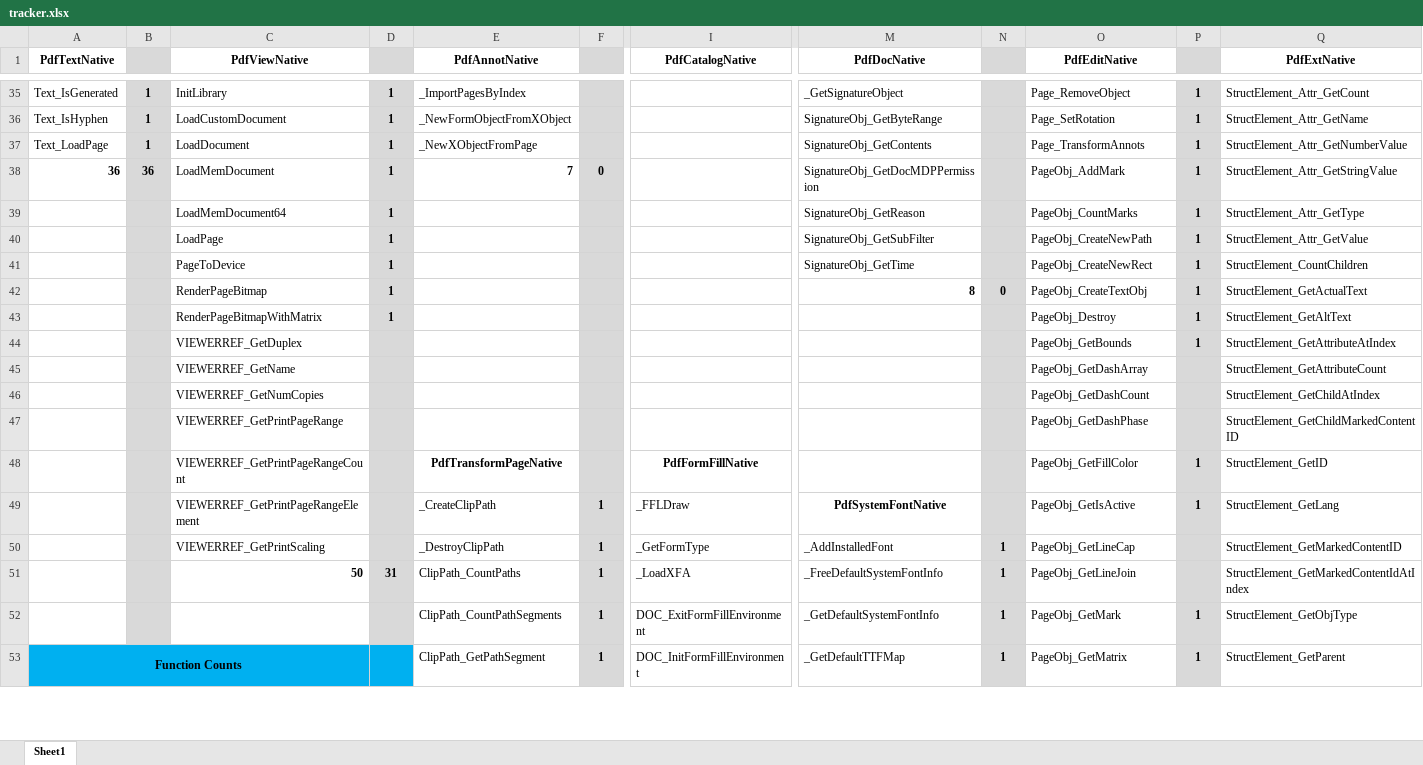
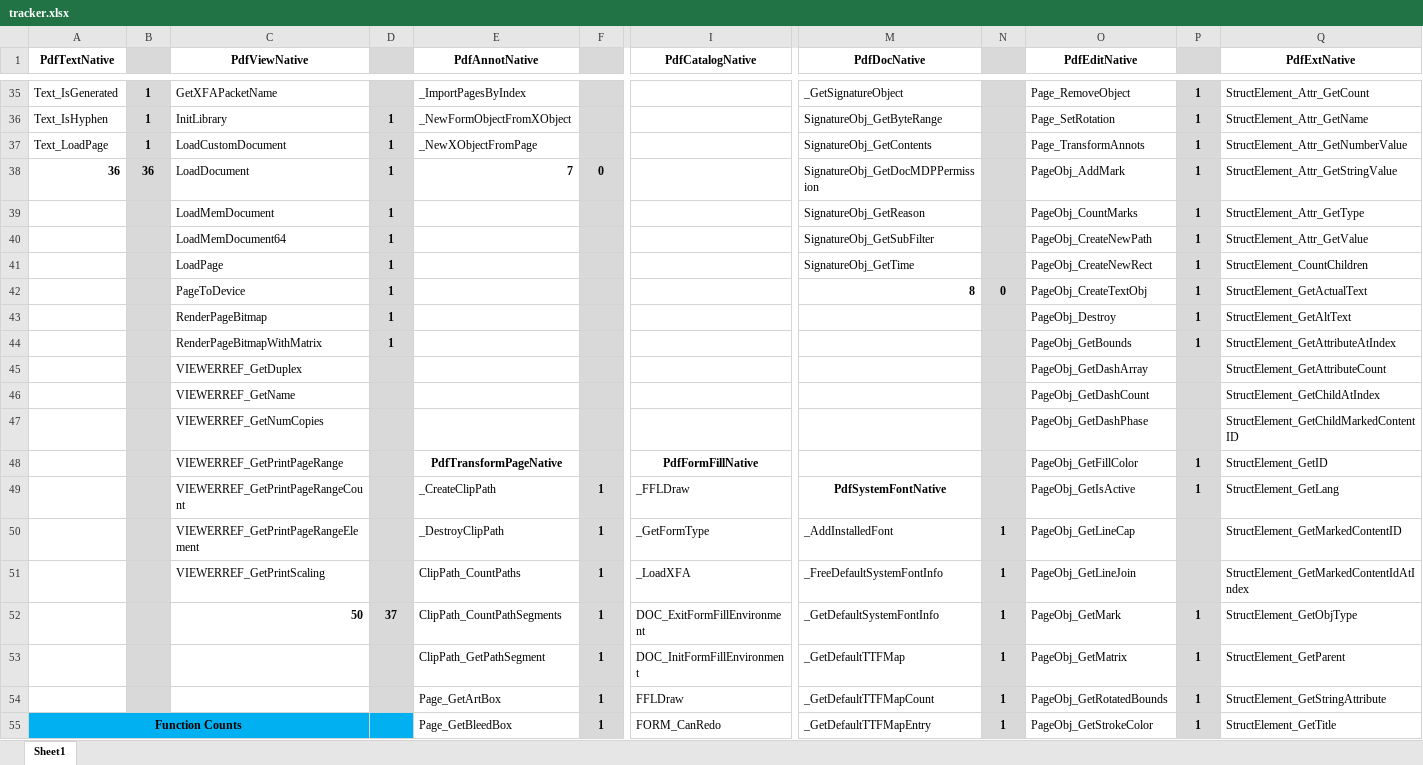
Before and after one commit to nebulaeonline/dotPDFium, an Excel workbook: tracker.xlsx, sheet Sheet1, drawn as a sheet; only a part is shown, gaps mark what is left out; values as stored, in another font and other column widths than the file's, no borders; removed rows and columns are numbered as before the commit, all else as after; rows hold the shown columns only; the diff covers the shown part only; the diff names each change by its address in the sheet, - before the commit and + after, or states it on an @@ line.

```diff
--- a/tracker.xlsx (sheet Sheet1)
+++ b/tracker.xlsx (sheet Sheet1)
-C35 (PdfViewNative): InitLibrary
+C35 (PdfViewNative): GetXFAPacketName
-D35: 1
+D35: (empty)
-C36 (PdfViewNative): LoadCustomDocument
+C36 (PdfViewNative): InitLibrary
-C37 (PdfViewNative): LoadDocument
+C37 (PdfViewNative): LoadCustomDocument
-C38 (PdfViewNative): LoadMemDocument
+C38 (PdfViewNative): LoadDocument
-C39 (PdfViewNative): LoadMemDocument64
+C39 (PdfViewNative): LoadMemDocument
-C40 (PdfViewNative): LoadPage
+C40 (PdfViewNative): LoadMemDocument64
-C41 (PdfViewNative): PageToDevice
+C41 (PdfViewNative): LoadPage
-C42 (PdfViewNative): RenderPageBitmap
+C42 (PdfViewNative): PageToDevice
-C43 (PdfViewNative): RenderPageBitmapWithMatrix
+C43 (PdfViewNative): RenderPageBitmap
-C44 (PdfViewNative): VIEWERREF_GetDuplex
+C44 (PdfViewNative): RenderPageBitmapWithMatrix
-D44: (empty)
+D44: 1
-C45 (PdfViewNative): VIEWERREF_GetName
+C45 (PdfViewNative): VIEWERREF_GetDuplex
-C46 (PdfViewNative): VIEWERREF_GetNumCopies
+C46 (PdfViewNative): VIEWERREF_GetName
-C47 (PdfViewNative): VIEWERREF_GetPrintPageRange
+C47 (PdfViewNative): VIEWERREF_GetNumCopies
-C48 (PdfViewNative): VIEWERREF_GetPrintPageRangeCount
+C48 (PdfViewNative): VIEWERREF_GetPrintPageRange
-C49 (PdfViewNative): VIEWERREF_GetPrintPageRangeElement
+C49 (PdfViewNative): VIEWERREF_GetPrintPageRangeCount
-C50 (PdfViewNative): VIEWERREF_GetPrintScaling
+C50 (PdfViewNative): VIEWERREF_GetPrintPageRangeElement
-C51 (PdfViewNative): 50
+C51 (PdfViewNative): VIEWERREF_GetPrintScaling
-C51 bold: on
+C51 bold: off
-D51: 31
+D51: (empty)
-C52 (PdfViewNative): (empty)
+C52 (PdfViewNative): 50
-D52: (empty)
+D52: 37
-A53 (PdfTextNative): Function Counts
+A53 (PdfTextNative): (empty)
-A53 fill: #00B0F0
+A53 fill: none
-A53:C53 merged
-B53 fill: #00B0F0
+B53 fill: #D9D9D9
-C53 fill: #00B0F0
+C53 fill: none
-D53 fill: #00B0F0
+D53 fill: #D9D9D9
+row 54:  |  |  |  | Page_GetArtBox | 1 | FFLDraw | _GetDefaultTTFMapCount | 1 | PageObj_GetRotatedBounds | 1 | StructElement_GetStringAttribute
+row 55: Function Counts |  |  |  | Page_GetBleedBox | 1 | FORM_CanRedo | _GetDefaultTTFMapEntry | 1 | PageObj_GetStrokeColor | 1 | StructElement_GetTitle
```
Also changed, not shown: 2 removed rows, 126 edited cells and cell formats elsewhere in this sheet, formulas that keep their value, 6 other files.
